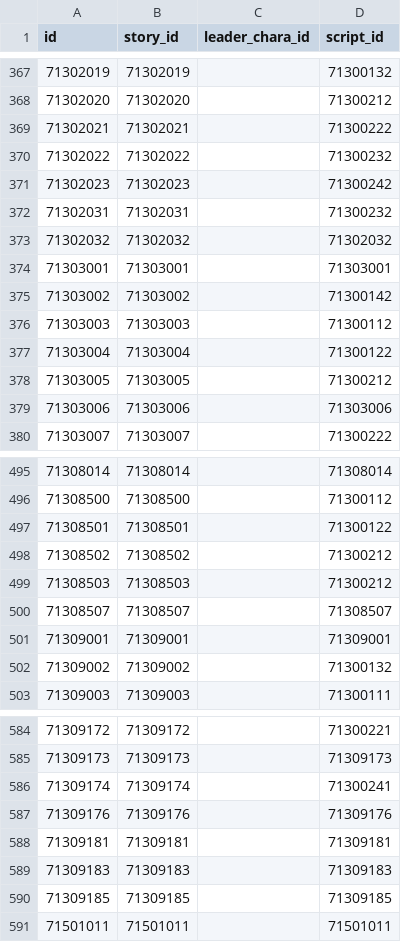
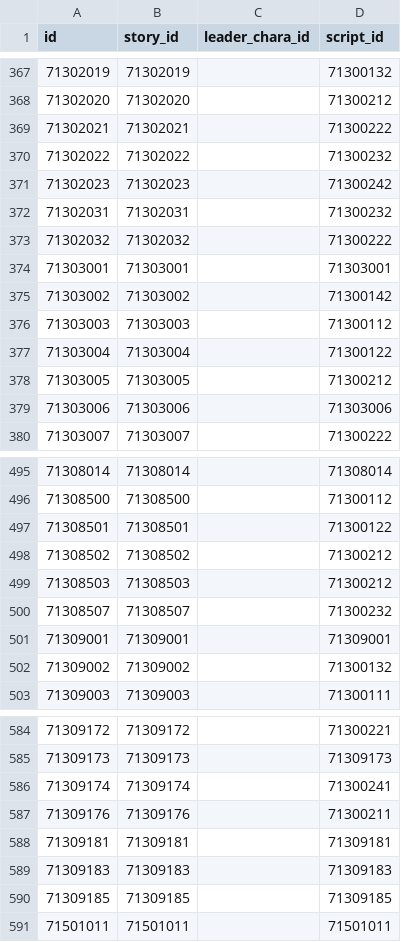
Before and after one commit to game4353/camp-data, a TSV file: data/tsv/CampStoryToScript.tsv, drawn as a sheet; only a part is shown, gaps mark what is left out.

```diff
--- a/data/tsv/CampStoryToScript.tsv
+++ b/data/tsv/CampStoryToScript.tsv
@@ -372,3 +372,3 @@ id	story_id	leader_chara_id	script_id
 71302031	71302031		71300232
-71302032	71302032		71302032
+71302032	71302032		71300222
 71303001	71303001		71303001
@@ -499,3 +499,3 @@ id	story_id	leader_chara_id	script_id
 71308503	71308503		71300212
-71308507	71308507		71308507
+71308507	71308507		71300232
 71309001	71309001		71309001
@@ -586,3 +586,3 @@ id	story_id	leader_chara_id	script_id
 71309174	71309174		71300241
-71309176	71309176		71309176
+71309176	71309176		71300211
 71309181	71309181		71309181
```
Also changed, not shown: data/tsv/CampTurnEventLottery.tsv, data/tsv/FeatureTop.tsv, 6 other files.
